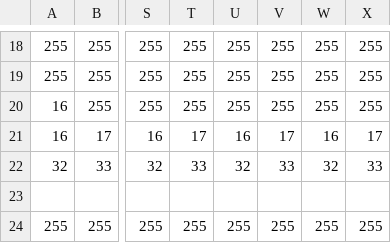
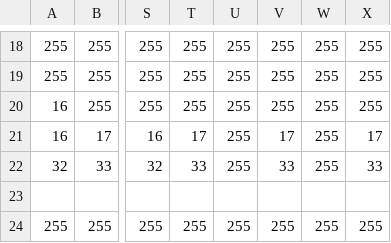
Before and after one commit to aldfajfoa/2DscrollGame-a, a CSV file: Assets/stageT.csv, drawn as a sheet; only a part is shown, gaps mark what is left out; the diff names each change by its address in the sheet, - before the commit and + after, or states it on an @@ line.

```diff
--- a/Assets/stageT.csv
+++ b/Assets/stageT.csv
-U21: 16
+U21: 255
-W21: 16
+W21: 255
-U22: 32
+U22: 255
-W22: 32
+W22: 255
```
Also changed, not shown: 7 other files.
